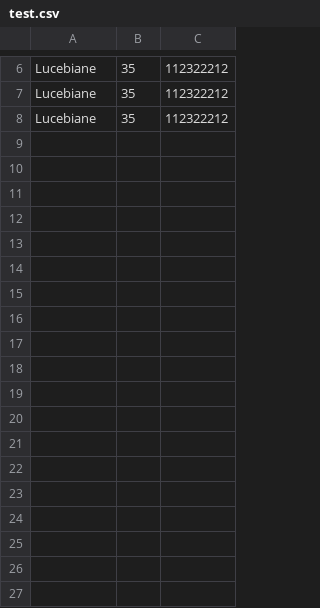
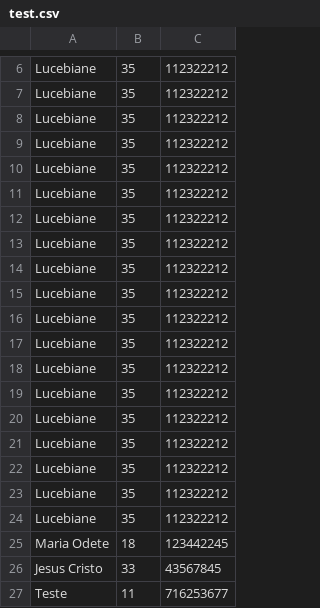
Before and after one commit to alexandreesl/livro-akka-streams, a CSV file: capitulo_6/input_dir/test.csv, drawn as a sheet; only a part is shown, gaps mark what is left out.

Commit message:
desenvolvendo o capitulo 6

```diff
--- a/capitulo_6/input_dir/test.csv
+++ b/capitulo_6/input_dir/test.csv
@@ -8 +8,20 @@
 "Lucebiane",35,112322212
+"Lucebiane",35,112322212
+"Lucebiane",35,112322212
+"Lucebiane",35,112322212
+"Lucebiane",35,112322212
+"Lucebiane",35,112322212
+"Lucebiane",35,112322212
+"Lucebiane",35,112322212
+"Lucebiane",35,112322212
+"Lucebiane",35,112322212
+"Lucebiane",35,112322212
+"Lucebiane",35,112322212
+"Lucebiane",35,112322212
+"Lucebiane",35,112322212
+"Lucebiane",35,112322212
+"Lucebiane",35,112322212
+"Lucebiane",35,112322212
+"Maria Odete",18,123442245
+"Jesus Cristo", 33, 43567845
+"Teste", 11, 716253677
```
Also changed, not shown: 2 other files.
